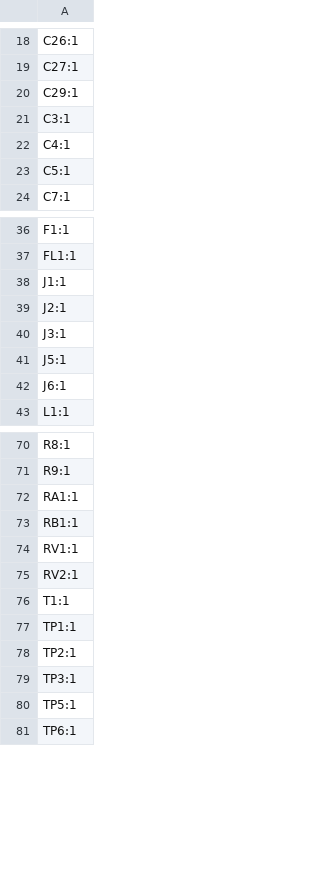
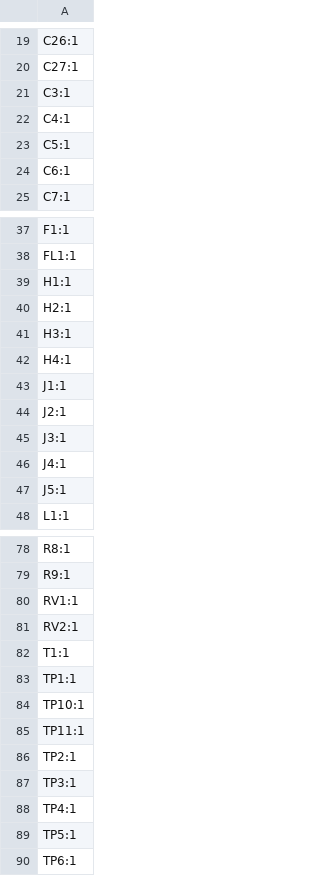
Before and after one commit to brunogle/fuente-12v, a CSV file: production/designators.csv, drawn as a sheet; only a part is shown, gaps mark what is left out; removed rows and columns are numbered as before the commit, all else as after; the diff covers the shown part only; the diff names each change by its address in the sheet, - before the commit and + after, or states it on an @@ line.

```diff
--- a/production/designators.csv
+++ b/production/designators.csv
-row 20: C29:1
+row 24: C6:1
+row 39: H1:1
+row 40: H2:1
+row 41: H3:1
+row 42: H4:1
+row 46: J4:1
-row 42: J6:1
-row 72: RA1:1
-row 73: RB1:1
+row 84: TP10:1
+row 85: TP11:1
+row 88: TP4:1
```
Also changed, not shown: 4 added rows elsewhere in this file, production/bom.csv, production/positions.csv, 24 other files.
